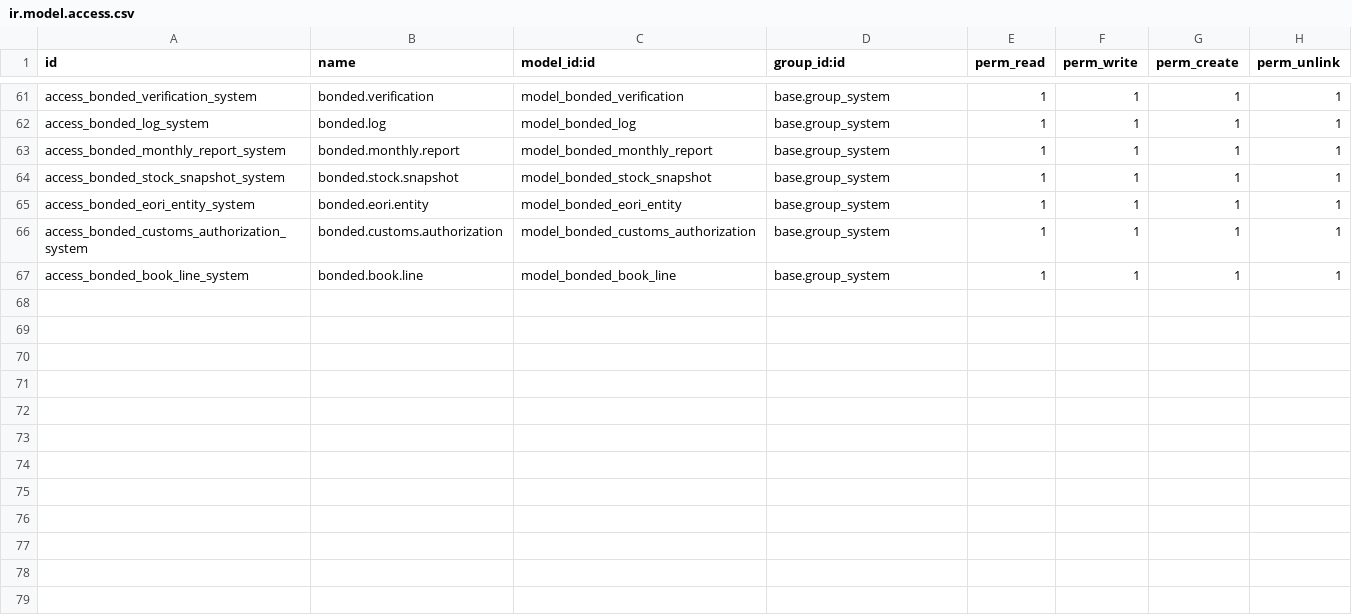
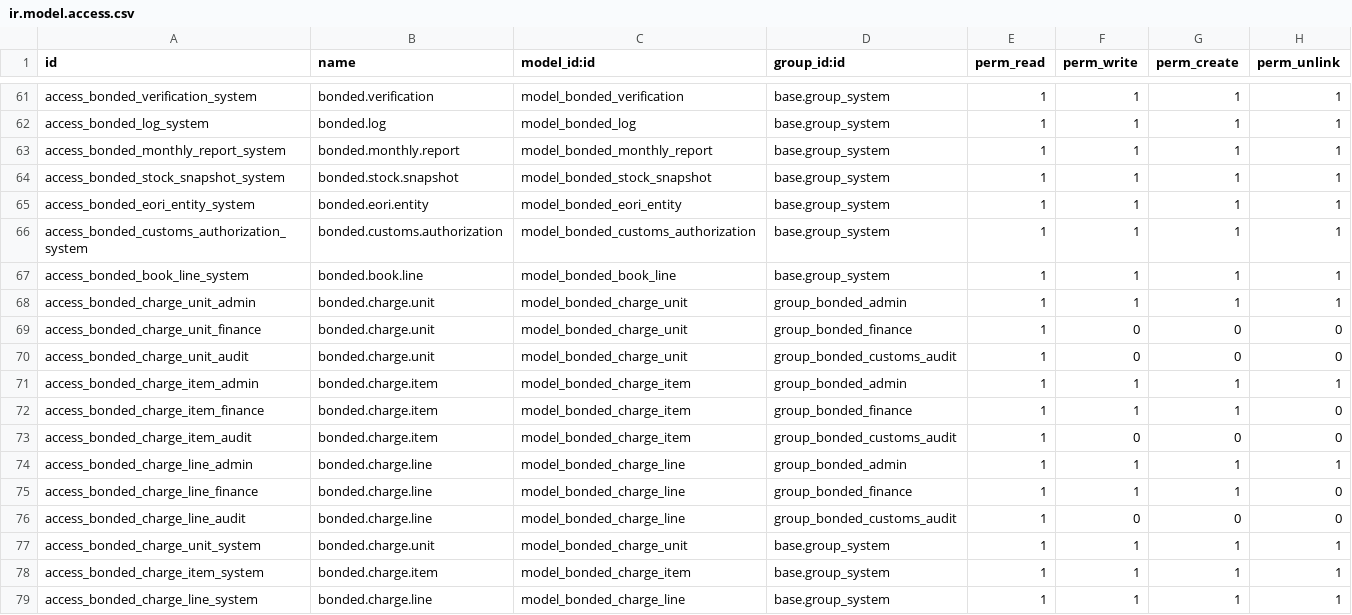
Before and after one commit to rambolee200311/odoo18e, a CSV file: mymodules/wd_bonded_wms/security/ir.model.access.csv, drawn as a sheet; only a part is shown, gaps mark what is left out; the diff names each change by its address in the sheet, - before the commit and + after, or states it on an @@ line.

```diff
--- a/mymodules/wd_bonded_wms/security/ir.model.access.csv
+++ b/mymodules/wd_bonded_wms/security/ir.model.access.csv
+row 68: access_bonded_charge_unit_admin | bonded.charge.unit | model_bonded_charge_unit | group_bonded_admin | 1 | 1 | 1 | 1
+row 69: access_bonded_charge_unit_finance | bonded.charge.unit | model_bonded_charge_unit | group_bonded_finance | 1 | 0 | 0 | 0
+row 70: access_bonded_charge_unit_audit | bonded.charge.unit | model_bonded_charge_unit | group_bonded_customs_audit | 1 | 0 | 0 | 0
+row 71: access_bonded_charge_item_admin | bonded.charge.item | model_bonded_charge_item | group_bonded_admin | 1 | 1 | 1 | 1
+row 72: access_bonded_charge_item_finance | bonded.charge.item | model_bonded_charge_item | group_bonded_finance | 1 | 1 | 1 | 0
+row 73: access_bonded_charge_item_audit | bonded.charge.item | model_bonded_charge_item | group_bonded_customs_audit | 1 | 0 | 0 | 0
+row 74: access_bonded_charge_line_admin | bonded.charge.line | model_bonded_charge_line | group_bonded_admin | 1 | 1 | 1 | 1
+row 75: access_bonded_charge_line_finance | bonded.charge.line | model_bonded_charge_line | group_bonded_finance | 1 | 1 | 1 | 0
+row 76: access_bonded_charge_line_audit | bonded.charge.line | model_bonded_charge_line | group_bonded_customs_audit | 1 | 0 | 0 | 0
+row 77: access_bonded_charge_unit_system | bonded.charge.unit | model_bonded_charge_unit | base.group_system | 1 | 1 | 1 | 1
+row 78: access_bonded_charge_item_system | bonded.charge.item | model_bonded_charge_item | base.group_system | 1 | 1 | 1 | 1
+row 79: access_bonded_charge_line_system | bonded.charge.line | model_bonded_charge_line | base.group_system | 1 | 1 | 1 | 1
```
Also changed, not shown: 10 other files.
